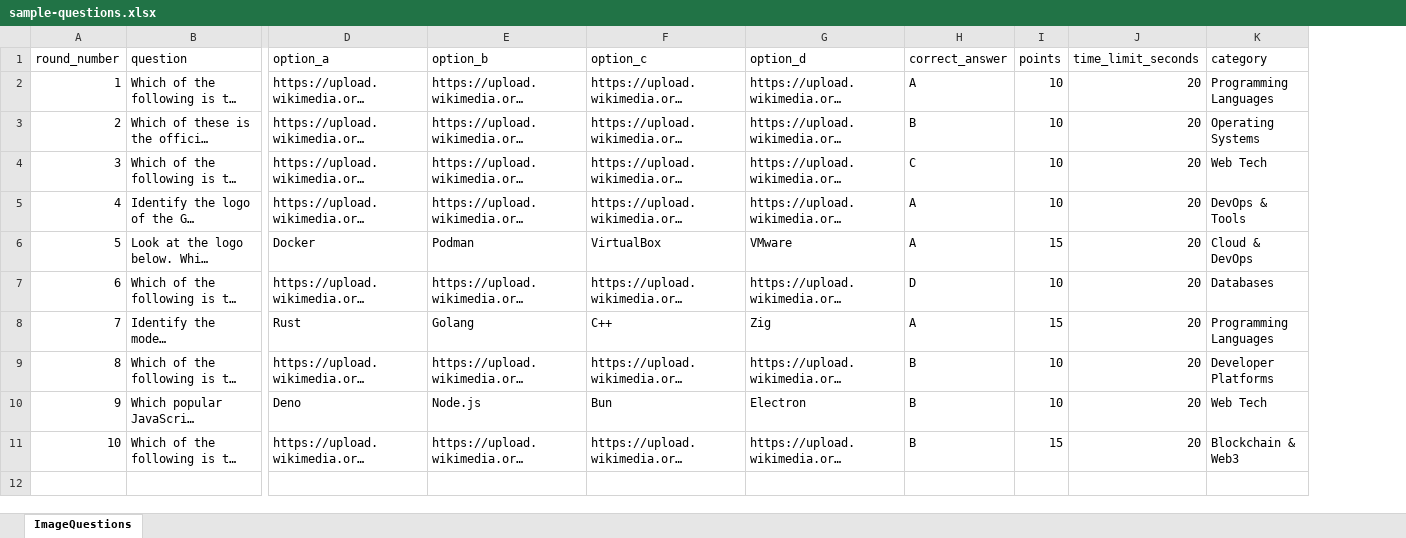
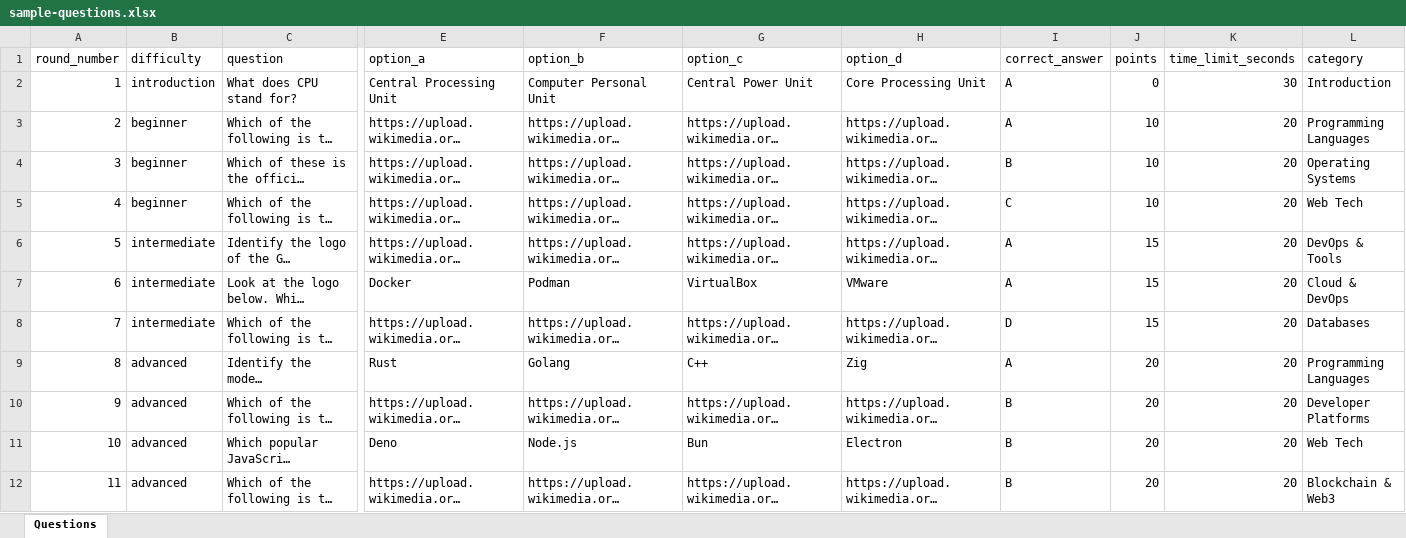
Before and after one commit to Sameersingh001/silicon-sorcerer, an Excel workbook: frontend/public/sample-questions.xlsx, sheet Questions, drawn as a sheet; only a part is shown, gaps mark what is left out; long unchanged cells end in …; values as stored, in another font and other column widths than the file's, no borders; addresses are those after the commit; rows hold the shown columns only; the diff names each change by its address in the sheet, - before the commit and + after, or states it on an @@ line.

```diff
--- a/frontend/public/sample-questions.xlsx (sheet Questions)
+++ b/frontend/public/sample-questions.xlsx (sheet Questions)
-sheet tab: ImageQuestions
+sheet tab: Questions
+column B (difficulty), rows 3-12: beginner | beginner | beginner | intermediate | intermediate | intermediate | advanced | advanced | advanced | advanced
+row 2: 1 | introduction | What does CPU stand for? | Central Processing Unit | Computer Personal Unit | Central Power Unit | Core Processing Unit | A | 0 | 30 | Introduction
@@ column A (round_number) renumbered from row 3 down @@
-J6 (points): 10
+J6 (points): 15
-J8 (points): 10
+J8 (points): 15
-J9 (points): 15
+J9 (points): 20
-J10:J11 (points): 10
+J10:J11 (points): 20
-J12 (points): 15
+J12 (points): 20
```
Also changed, not shown: image-quiz-10-questions.xlsx, sample-questions.xlsx, 11 other files.
